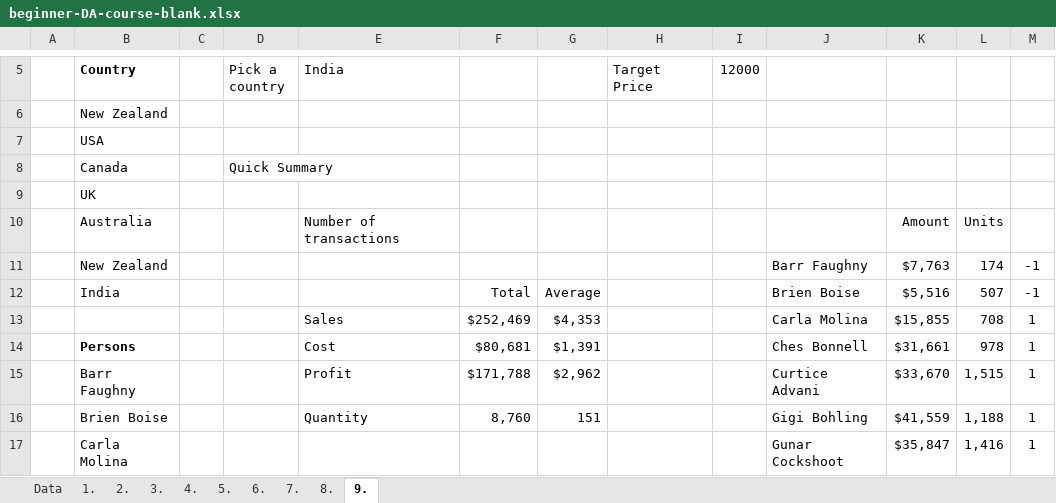
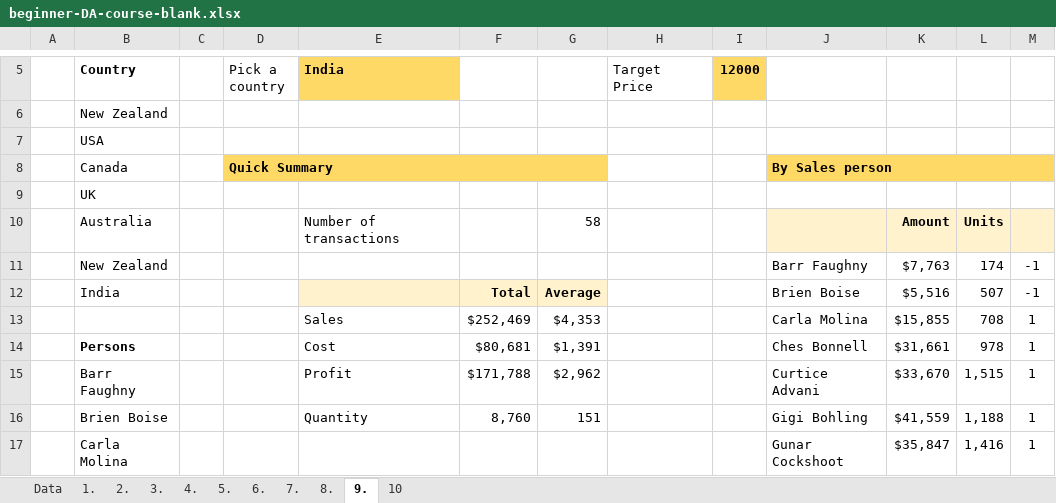
Before and after one commit to slothpunch/Excel, an Excel workbook: beginner-DA-course-blank.xlsx, sheet 9., drawn as a sheet; only a part is shown, gaps mark what is left out; values as stored, in another font and other column widths than the file's, no borders; conditional formats not drawn; the diff names each change by its address in the sheet, - before the commit and + after, or states it on an @@ line.

```diff
--- a/beginner-DA-course-blank.xlsx (sheet 9.)
+++ b/beginner-DA-course-blank.xlsx (sheet 9.)
+sheet tab: 10
@@ E5 bold: off → on, fill: none → #FFD966 @@
@@ I5 bold: off → on, fill: none → #FFD966 @@
-D8 bold: off
+D8 bold: on
-D8:G8 fill: none
+D8:G8 fill: #FFD966
+D8:G8 merged
-J8: (empty)
+J8: By Sales person
-J8:M8 fill: none
+J8:M8 fill: #FFD966
+J8:M8 merged
-G10: (empty)
+G10: 58
-J10:M10 fill: none
+J10:M10 fill: #FFF2CC
-K10:L10 bold: off
+K10:L10 bold: on
-E12:G12 fill: none
+E12:G12 fill: #FFF2CC
-F12:G12 bold: off
+F12:G12 bold: on
```
Also changed, not shown: sheet 4., charts or pictures.
